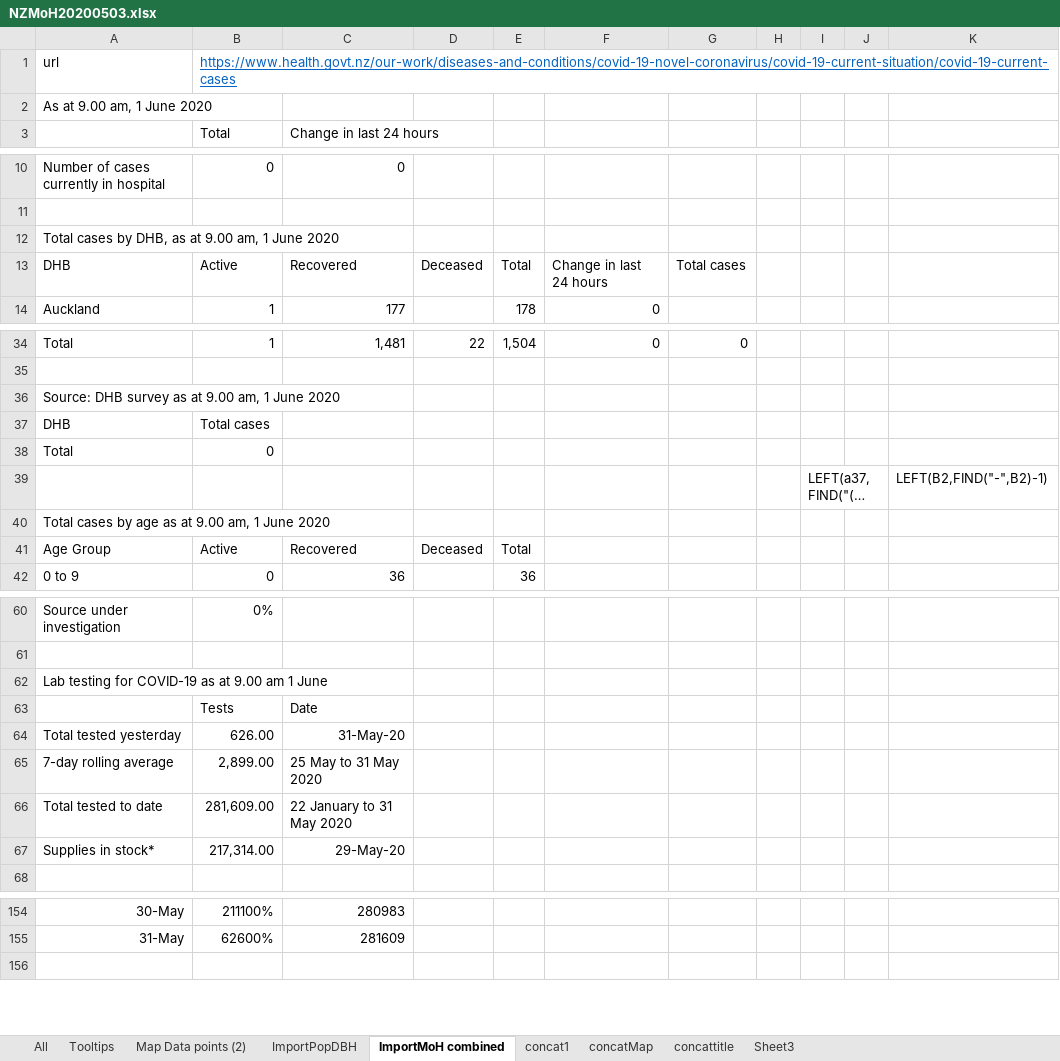
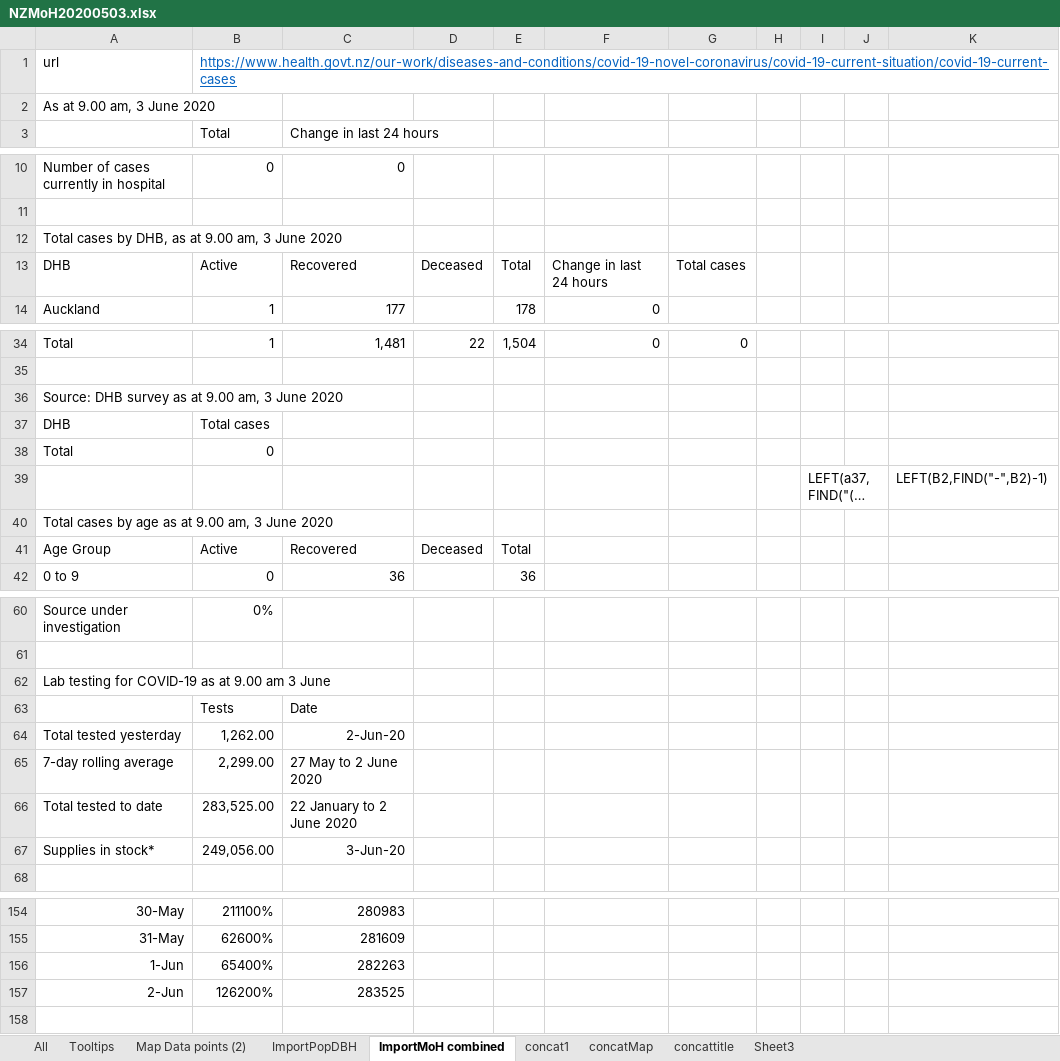
Before and after one commit to drakemax/TestGraphPage, an Excel workbook: NZMoH20200503.xlsx, sheet ImportMoH combined, drawn as a sheet; only a part is shown, gaps mark what is left out; long unchanged cells end in …; values as stored, in another font and other column widths than the file's, no borders; the diff names each change by its address in the sheet, - before the commit and + after, or states it on an @@ line.

```diff
--- a/NZMoH20200503.xlsx (sheet ImportMoH combined)
+++ b/NZMoH20200503.xlsx (sheet ImportMoH combined)
-A2: As at 9.00 am, 1 June 2020
+A2: As at 9.00 am, 3 June 2020
-A12: …9.00 am, 1 June 2020
+A12: …9.00 am, 3 June 2020
-A36: Source: DHB survey as at 9.00 am, 1 June 2020
+A36: Source: DHB survey as at 9.00 am, 3 June 2020
-A40: Total cases by age as at 9.00 am, 1 June 2020
+A40: Total cases by age as at 9.00 am, 3 June 2020
-A62: Lab testing for COVID-19 as at 9.00 am 1 June
+A62: Lab testing for COVID-19 as at 9.00 am 3 June
-B64: 626.00
+B64: 1,262.00
-C64: 31-May-20
+C64: 2-Jun-20
-B65: 2,899.00
+B65: 2,299.00
-C65: 25 May to 31 May 2020
+C65: 27 May to 2 June 2020
-B66: 281,609.00
+B66: 283,525.00
-C66: 22 January to 31 May 2020
+C66: 22 January to 2 June 2020
-B67: 217,314.00
+B67: 249,056.00
-C67: 29-May-20
+C67: 3-Jun-20
+row 156: 1-Jun | 65400% | 282263
+row 157: 2-Jun | 126200% | 283525
```
Also changed, not shown: sheet Map Data points (2), 1 other file.
